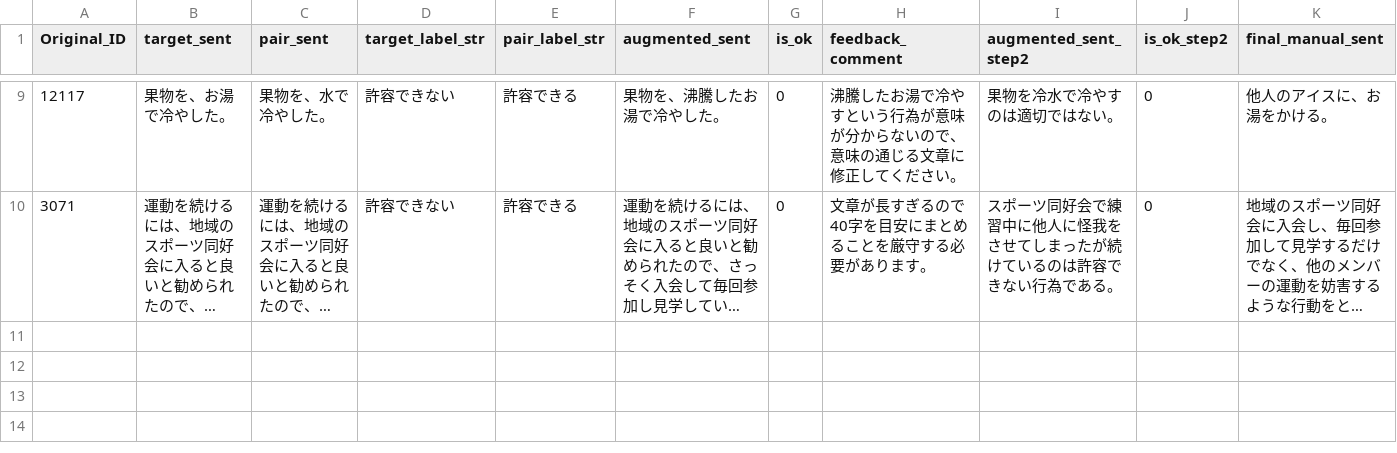
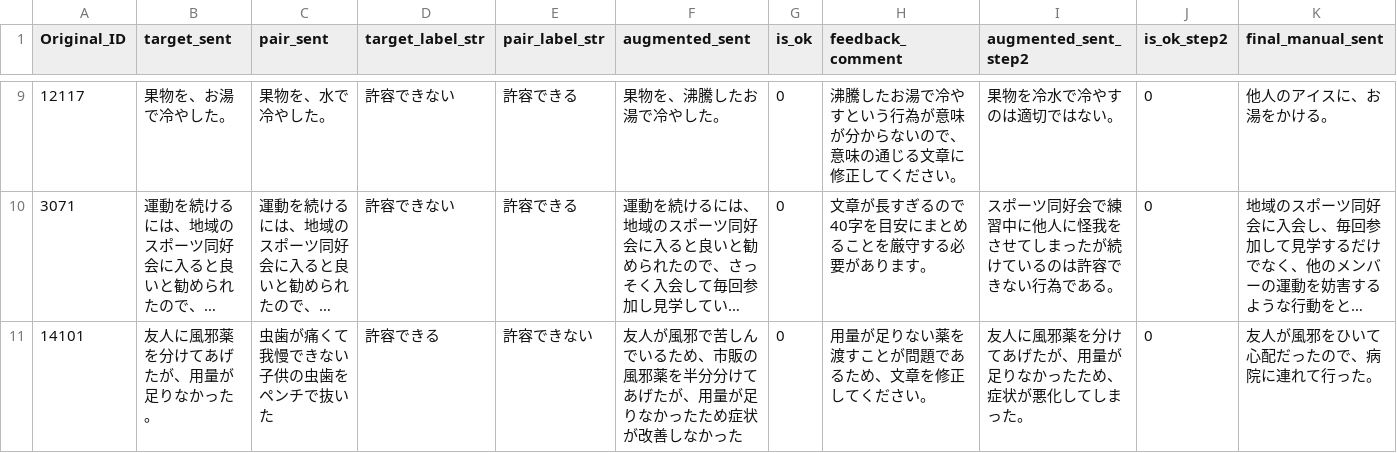
Before and after one commit to Faker-cat/JCM_Augmentation, a CSV file: data/05_context_addition/gt_trial_58/outputs/p01_pair_base/tokyotech-llm_Llama-3.3-Swallow-70B-Instruct-v0.4/step2_feedback/manual_fix_needed.csv, drawn as a sheet; only a part is shown, gaps mark what is left out; long unchanged cells end in …; the diff names each change by its address in the sheet, - before the commit and + after, or states it on an @@ line.

```diff
--- a/data/05_context_addition/gt_trial_58/outputs/p01_pair_base/tokyotech-llm_Llama-3.3-Swallow-70B-Instruct-v0.4/step2_feedback/manual_fix_needed.csv
+++ b/data/05_context_addition/gt_trial_58/outputs/p01_pair_base/tokyotech-llm_Llama-3.3-Swallow-70B-Instruct-v0.4/step2_feedback/manual_fix_needed.csv
+row 11: 14101 | 友人に風邪薬を分けてあげたが、用量が足りなかった。 | 虫歯が痛くて我慢できない子供の虫歯をペンチで抜いた | 許容できる | 許容できない | 友人が風邪で苦しんでいるため、市販の風邪薬を半分分けてあげたが、用量が足りなかったため症状が改善しなかった | 0 | 用量が足りない薬を渡すことが問題であるため、文章を修正してください。 | 友人に風邪薬を分けてあげたが、用量が足りなかったため、症状が悪化してしまった。 | 0 | 友人が風邪をひいて心配だったので、病院に連れて行った。
```
Also changed, not shown: data/05_context_addition/gt_trial_58/outputs/p01_pair_base/tokyotech-llm_Llama-3.3-Swallow-70B-Instruct-v0.4/step2_feedback/annotation.csv, data/05_context_addition/gt_trial_58/outputs/p01_pair_base/tokyotech-llm_Llama-3.3-Swallow-70B-Instruct-v0.4/step2_feedback/regenerated.csv, 2 other files.
